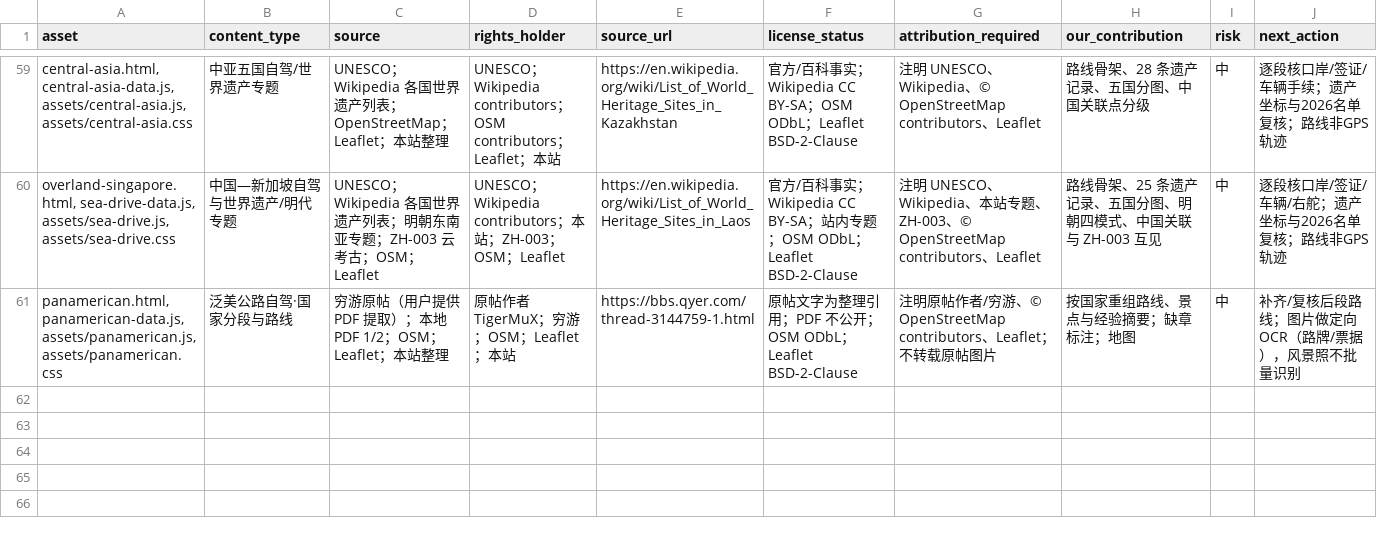
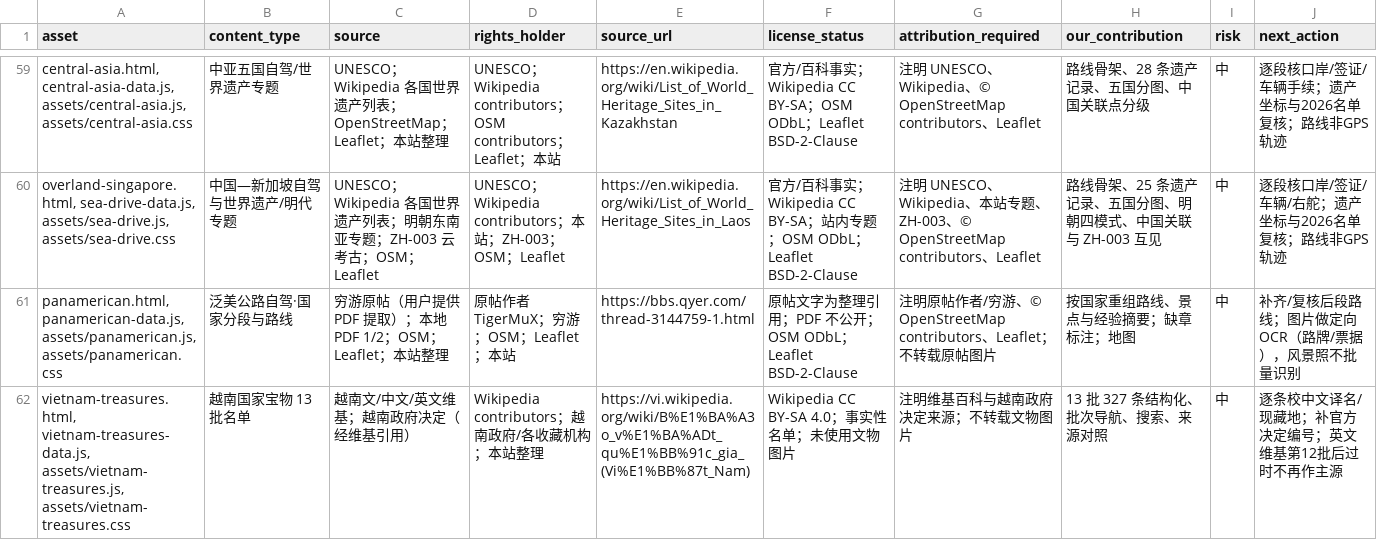
Before and after one commit to manongchopin/guobao, a CSV file: rights-audit.csv, drawn as a sheet; only a part is shown, gaps mark what is left out; the diff names each change by its address in the sheet, - before the commit and + after, or states it on an @@ line.

Commit message:
Add Vietnam national treasures list

```diff
--- a/rights-audit.csv
+++ b/rights-audit.csv
+row 62: vietnam-treasures.html, vietnam-treasures-data.js, assets/vietnam-treasures.js, assets/vietnam-treasures.css | 越南国家宝物 13 批名单 | 越南文/中文/英文维基；越南政府决定（经维基引用） | Wikipedia contributors；越南政府/各收藏机构；本站整理 | https://vi.wikipedia.org/wiki/B%E1%BA%A3o_v%E1%BA%ADt_qu%E1%BB%91c_gia_(Vi%E1%BB%87t_Nam) | Wikipedia CC BY-SA 4.0；事实性名单；未使用文物图片 | 注明维基百科与越南政府决定来源；不转载文物图片 | 13 批 327 条结构化、批次导航、搜索、来源对照 | 中 | 逐条校中文译名/现藏地；补官方决定编号；英文维基第12批后过时不再作主源
```
Also changed, not shown: 8 other files.
